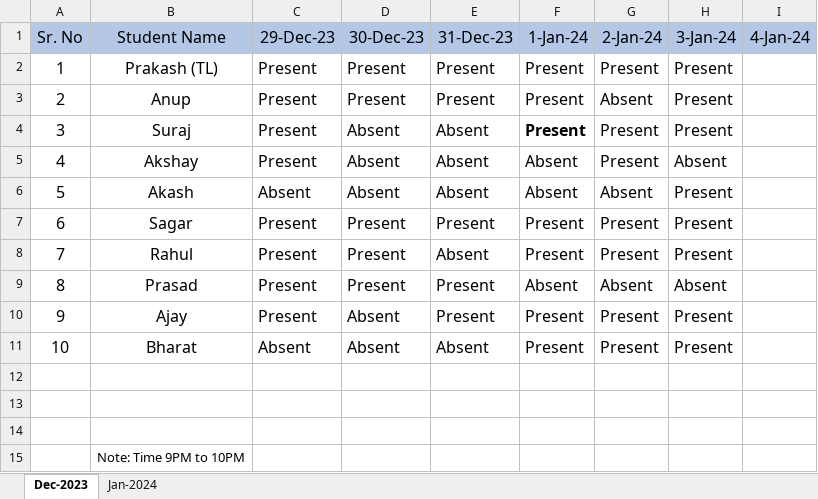
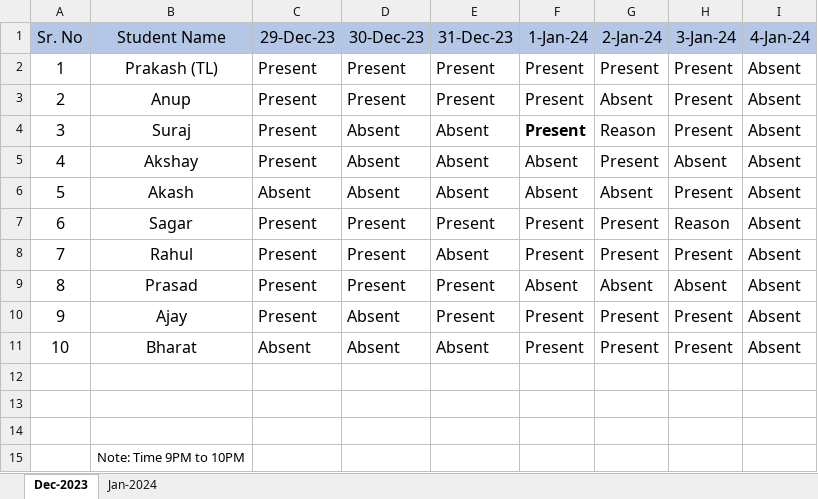
Before and after one commit to Prakash5288/JavaScript_Learning, an Excel workbook: React B10 B1.xlsx, sheet Dec-2023, drawn as a sheet; values as stored, in another font and other column widths than the file's, no borders; the diff names each change by its address in the sheet, - before the commit and + after, or states it on an @@ line.

```diff
--- a/React B10 B1.xlsx (sheet Dec-2023)
+++ b/React B10 B1.xlsx (sheet Dec-2023)
-I2:I11 (4-Jan-24): (empty)
+I2:I11 (4-Jan-24): Absent
-G4 (2-Jan-24): Present
+G4 (2-Jan-24): Reason
-H7 (3-Jan-24): Present
+H7 (3-Jan-24): Reason
```
Also changed, not shown: 2 other files.
